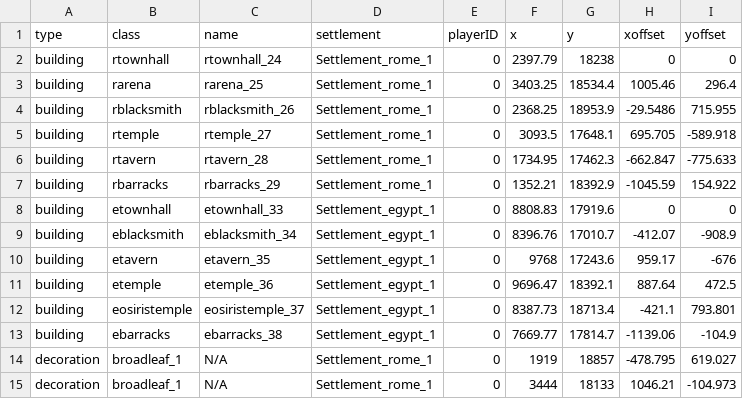
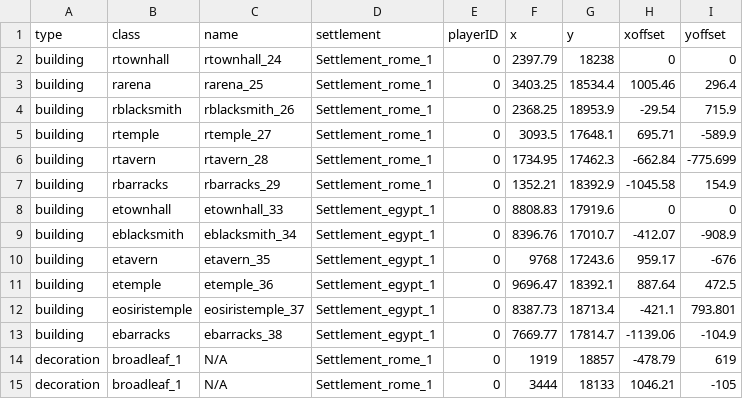
Before and after one commit to bmjoy/centurion, a TSV file: centurion-source/scenarios/RandomMapSettlements/objects.tsv, drawn as a sheet.

```diff
--- a/centurion-source/scenarios/RandomMapSettlements/objects.tsv
+++ b/centurion-source/scenarios/RandomMapSettlements/objects.tsv
@@ -3,6 +3,6 @@ building	rtownhall	rtownhall_24	Settlement_rome_1	0	2397.79	18238	0	0
 building	rarena	rarena_25	Settlement_rome_1	0	3403.25	18534.4	1005.46	296.4
-building	rblacksmith	rblacksmith_26	Settlement_rome_1	0	2368.25	18953.9	-29.5486	715.955
-building	rtemple	rtemple_27	Settlement_rome_1	0	3093.5	17648.1	695.705	-589.918
-building	rtavern	rtavern_28	Settlement_rome_1	0	1734.95	17462.3	-662.847	-775.633
-building	rbarracks	rbarracks_29	Settlement_rome_1	0	1352.21	18392.9	-1045.59	154.922
+building	rblacksmith	rblacksmith_26	Settlement_rome_1	0	2368.25	18953.9	-29.54	715.9
+building	rtemple	rtemple_27	Settlement_rome_1	0	3093.5	17648.1	695.71	-589.9
+building	rtavern	rtavern_28	Settlement_rome_1	0	1734.95	17462.3	-662.84	-775.699
+building	rbarracks	rbarracks_29	Settlement_rome_1	0	1352.21	18392.9	-1045.58	154.9
 building	etownhall	etownhall_33	Settlement_egypt_1	0	8808.83	17919.6	0	0
@@ -13,3 +13,3 @@ building	eosiristemple	eosiristemple_37	Settlement_egypt_1	0	8387.73	18713.4	-42
 building	ebarracks	ebarracks_38	Settlement_egypt_1	0	7669.77	17814.7	-1139.06	-104.9
-decoration	broadleaf_1	N/A	Settlement_rome_1	0	1919	18857	-478.795	619.027
-decoration	broadleaf_1	N/A	Settlement_rome_1	0	3444	18133	1046.21	-104.973
+decoration	broadleaf_1	N/A	Settlement_rome_1	0	1919	18857	-478.79	619
+decoration	broadleaf_1	N/A	Settlement_rome_1	0	3444	18133	1046.21	-105
```
Also changed, not shown: 12 other files.
